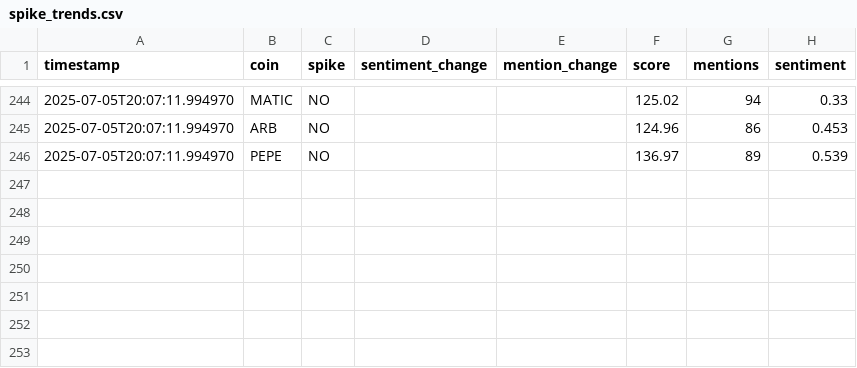
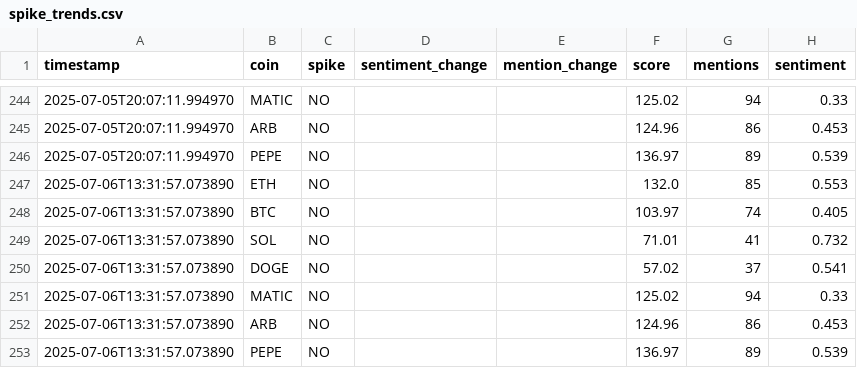
Before and after one commit to Saransh1650/sentimental_trading, a CSV file: data/spike_trends.csv, drawn as a sheet; only a part is shown, gaps mark what is left out.

Commit message:
update logs with new entries for July 6, 2025

```diff
--- a/data/spike_trends.csv
+++ b/data/spike_trends.csv
@@ -246 +246,8 @@ timestamp,coin,spike,sentiment_change,mention_change,score,mentions,sentiment
 2025-07-05T20:07:11.994970,PEPE,NO,,,136.97,89,0.539
+2025-07-06T13:31:57.073890,ETH,NO,,,132.0,85,0.553
+2025-07-06T13:31:57.073890,BTC,NO,,,103.97,74,0.405
+2025-07-06T13:31:57.073890,SOL,NO,,,71.01,41,0.732
+2025-07-06T13:31:57.073890,DOGE,NO,,,57.02,37,0.541
+2025-07-06T13:31:57.073890,MATIC,NO,,,125.02,94,0.33
+2025-07-06T13:31:57.073890,ARB,NO,,,124.96,86,0.453
+2025-07-06T13:31:57.073890,PEPE,NO,,,136.97,89,0.539
```
Also changed, not shown: data/logs.csv.
